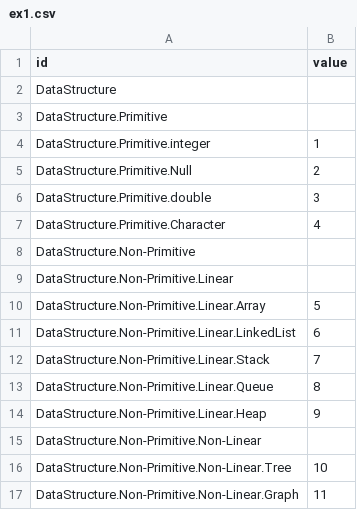
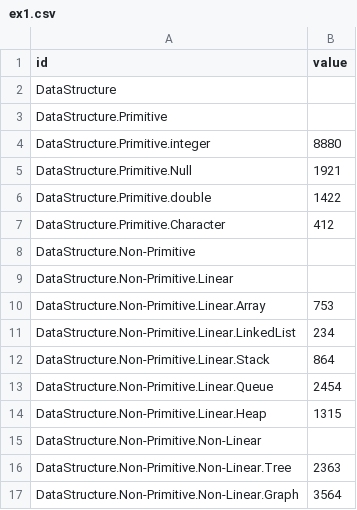
Before and after one commit to Getting-good/CS411HW3, a CSV file: ex1.csv, drawn as a sheet.

Commit message:
Update ex1.csv

```diff
--- a/ex1.csv
+++ b/ex1.csv
@@ -3,15 +3,15 @@ DataStructure,
 DataStructure.Primitive,
-DataStructure.Primitive.integer,1
-DataStructure.Primitive.Null,2
-DataStructure.Primitive.double,3
-DataStructure.Primitive.Character,4
+DataStructure.Primitive.integer,8880
+DataStructure.Primitive.Null,1921
+DataStructure.Primitive.double,1422
+DataStructure.Primitive.Character,412
 DataStructure.Non-Primitive,
 DataStructure.Non-Primitive.Linear,
-DataStructure.Non-Primitive.Linear.Array,5
-DataStructure.Non-Primitive.Linear.LinkedList,6
-DataStructure.Non-Primitive.Linear.Stack,7
-DataStructure.Non-Primitive.Linear.Queue,8
-DataStructure.Non-Primitive.Linear.Heap,9
+DataStructure.Non-Primitive.Linear.Array,753
+DataStructure.Non-Primitive.Linear.LinkedList,234
+DataStructure.Non-Primitive.Linear.Stack,864
+DataStructure.Non-Primitive.Linear.Queue,2454
+DataStructure.Non-Primitive.Linear.Heap,1315
 DataStructure.Non-Primitive.Non-Linear,
-DataStructure.Non-Primitive.Non-Linear.Tree,10
-DataStructure.Non-Primitive.Non-Linear.Graph,11
+DataStructure.Non-Primitive.Non-Linear.Tree,2363
+DataStructure.Non-Primitive.Non-Linear.Graph,3564
```
